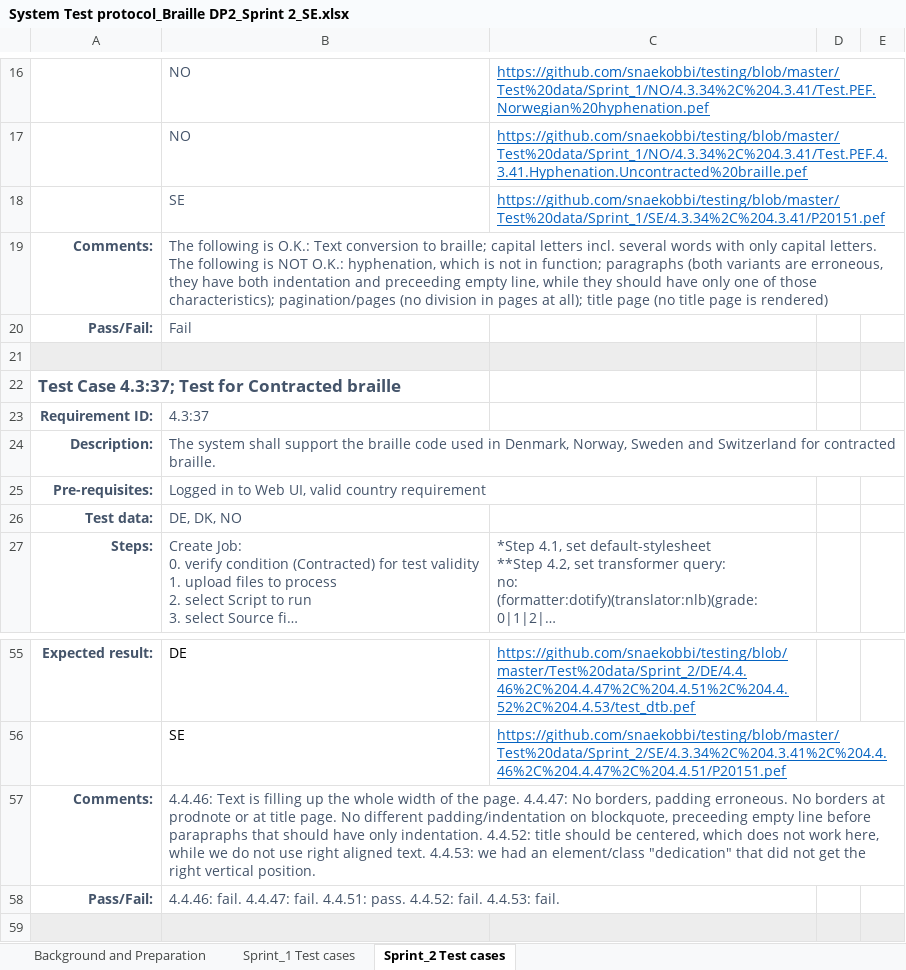
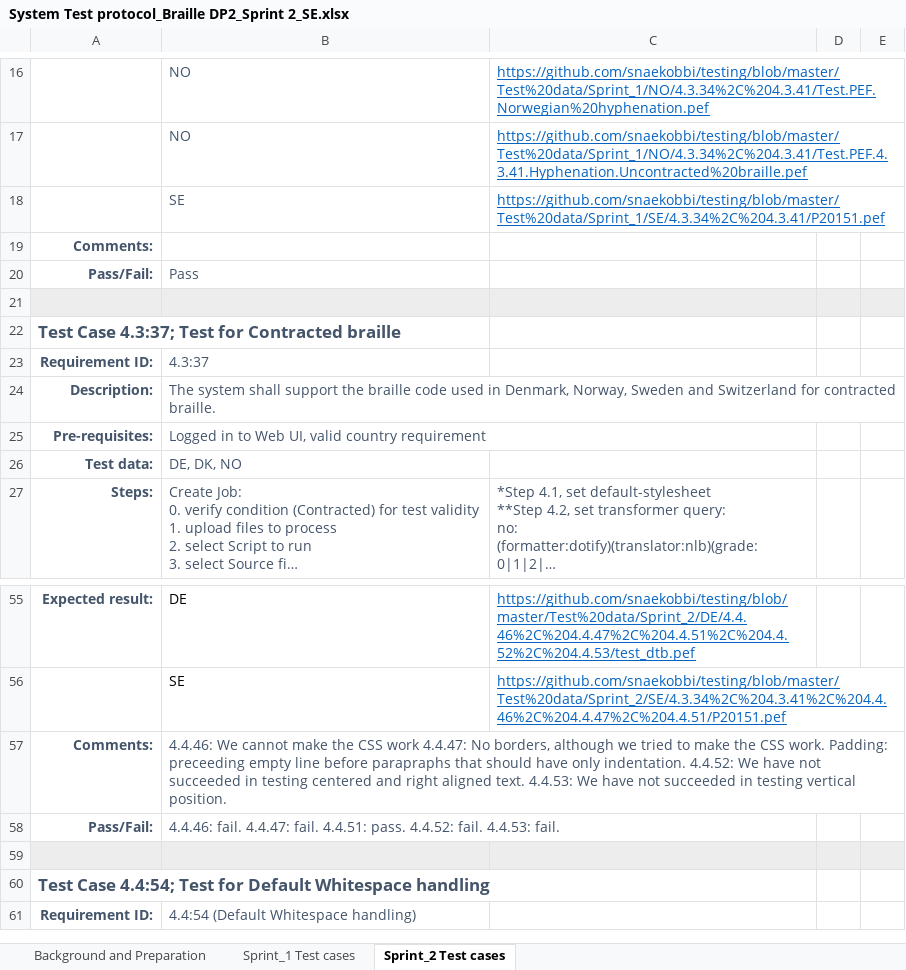
Before and after one commit to snaekobbi/testing, an Excel workbook: Test protocol/Sprint_2/SE/System Test protocol_Braille DP2_Sprint 2_SE.xlsx, sheet Sprint_2 Test cases, drawn as a sheet; only a part is shown, gaps mark what is left out; the shorter side is filled out with more unchanged rows; long unchanged cells end in …; values as stored, in another font and other column widths than the file's, no borders; the diff names each change by its address in the sheet, - before the commit and + after, or states it on an @@ line.

Commit message:
Sprint_2

```diff
--- a/Test protocol/Sprint_2/SE/System Test protocol_Braille DP2_Sprint 2_SE.xlsx (sheet Sprint_2 Test cases)
+++ b/Test protocol/Sprint_2/SE/System Test protocol_Braille DP2_Sprint 2_SE.xlsx (sheet Sprint_2 Test cases)
-B19: The following is O.K.: Text conversion to braille; capital letters incl. several words with only capital letters. The following is NOT O.K.: hyphenation, which is not in function; paragraphs (both variants are erroneous, they have both indentation and preceeding empty line, while they should have only one of those characteristics); pagination/pages (no division in pages at all); title page (no title page is rendered)
+B19: (empty)
-B20: Fail
+B20: Pass
-B57: 4.4.46: Text is filling up the whole width of the page. 4.4.47: No borders, padding erroneous. No borders at prodnote or at title page. No different padding/indentation on blockquote, preceeding empty line before parapraphs that should have only indentation. 4.4.52: title should be centered, which does not work here, while we do not use right aligned text. 4.4.53: we had an element/class "dedication" that did not get the right vertical position.
+B57: 4.4.46: We cannot make the CSS work 4.4.47: No borders, although we tried to make the CSS work. Padding: preceeding empty line before parapraphs that should have only indentation. 4.4.52: We have not succeeded in testing centered and right aligned text. 4.4.53: We have not succeeded in testing vertical position.
```
Also changed, not shown: 8 other files.
